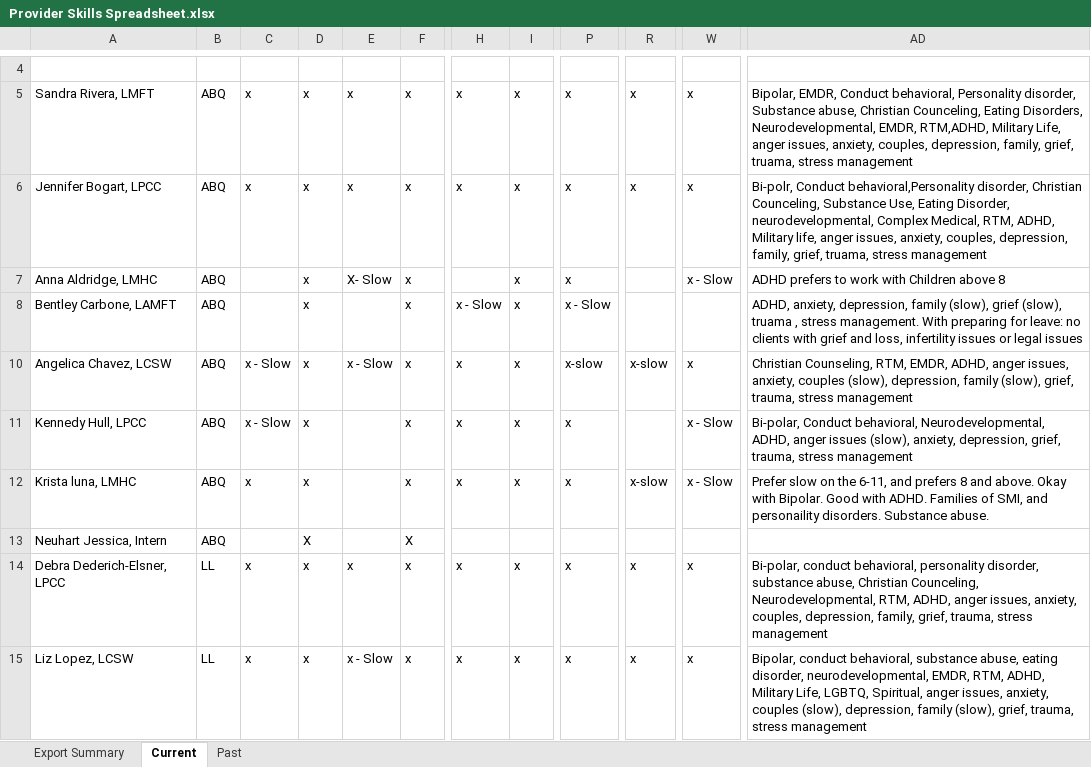
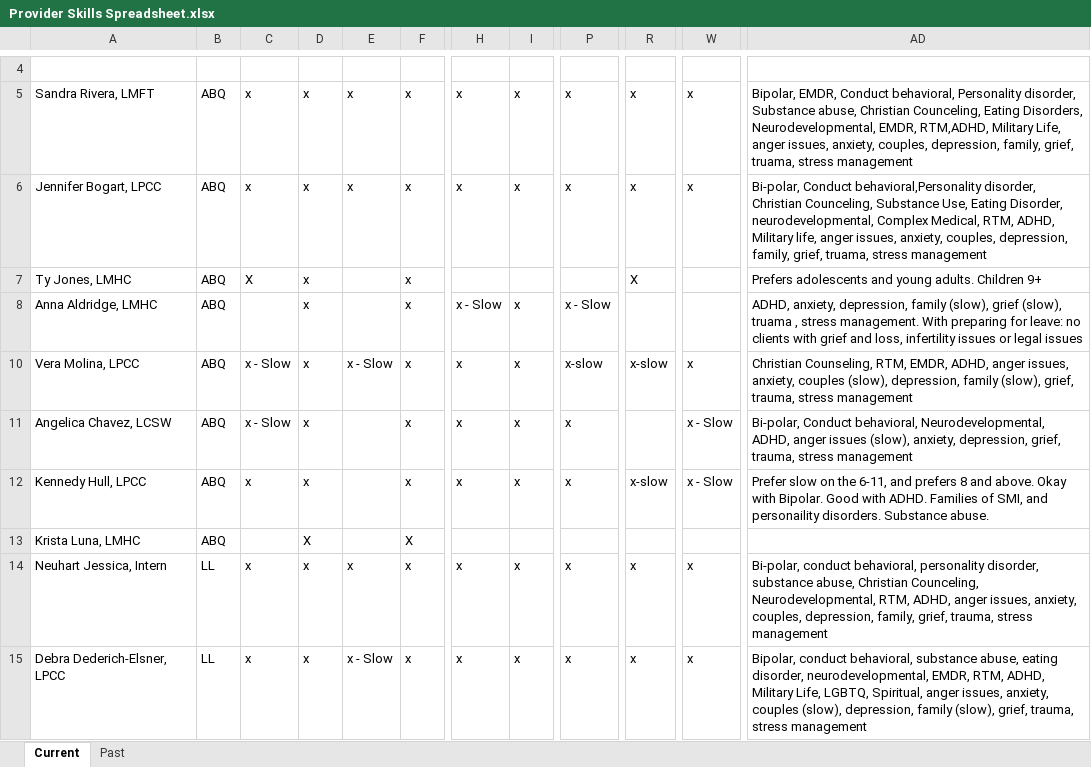
Before and after one commit to xpandai03/tfc-crm-2.0, an Excel workbook: data/Provider Skills Spreadsheet.xlsx, sheet Current, drawn as a sheet; only a part is shown, gaps mark what is left out; values as stored, in another font and other column widths than the file's, no cell formats; the diff covers the shown part only; the diff names each change by its address in the sheet, - before the commit and + after, or states it on an @@ line.

```diff
--- a/data/Provider Skills Spreadsheet.xlsx (sheet Current)
+++ b/data/Provider Skills Spreadsheet.xlsx (sheet Current)
-sheet tab: Export Summary
-AD6: Bi-polr, Conduct behavioral,Personality…
+AD6: Bi-polar, Conduct behavioral,Personality…
-A7: Anna Aldridge, LMHC
+A7: Ty Jones, LMHC
-C7: (empty)
+C7: X
-E7: X- Slow
+E7: (empty)
-I7: x
+I7: (empty)
-P7: x
+P7: (empty)
-R7: (empty)
+R7: X
-W7: x - Slow
+W7: (empty)
-AD7: ADHD prefers to work with Children above 8
+AD7: Prefers adolescents and young adults. Children 9+
-A8: Bentley Carbone, LAMFT
+A8: Anna Aldridge, LMHC
-A10: Angelica Chavez, LCSW
+A10: Vera Molina, LPCC
-A11: Kennedy Hull, LPCC
+A11: Angelica Chavez, LCSW
-A12: Krista luna, LMHC
+A12: Kennedy Hull, LPCC
-A13: Neuhart Jessica, Intern
+A13: Krista Luna, LMHC
-A14: Debra Dederich-Elsner, LPCC
+A14: Neuhart Jessica, Intern
-A15: Liz Lopez, LCSW
+A15: Debra Dederich-Elsner, LPCC
```
Also changed, not shown: 3 added rows, 1 removed row and 92 edited cells elsewhere in this sheet, cell formats, 6 other files.
